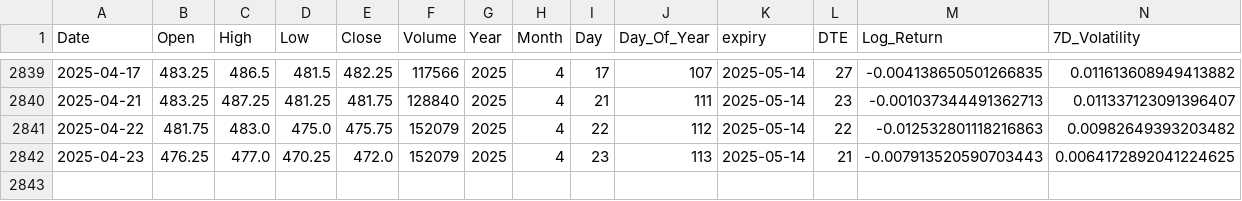
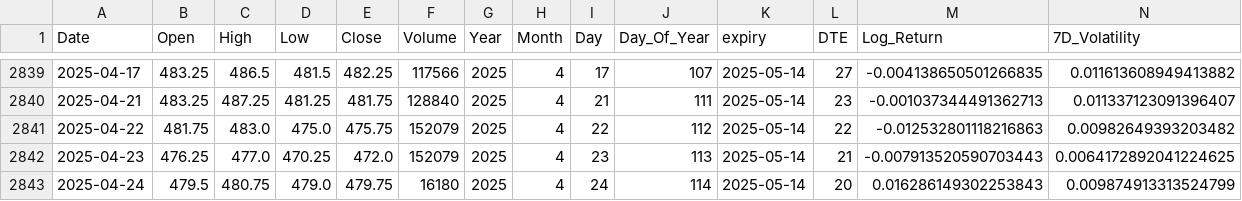
Before and after one commit to TianhaoW/ErdosAgriDerivPredict, a CSV file: dataset/processed/market_data/ZC.csv, drawn as a sheet; only a part is shown, gaps mark what is left out; rows hold the shown columns only; the diff names each change by its address in the sheet, - before the commit and + after, or states it on an @@ line.

Commit message:
[Tianhao] Fixed a bug in update_data.py. Sometimes it returns repeated data. Now, the data_new will only keep the data with date strictly greater than the data_old last date

```diff
--- a/dataset/processed/market_data/ZC.csv
+++ b/dataset/processed/market_data/ZC.csv
+row 2843: 2025-04-24 | 479.5 | 480.75 | 479.0 | 479.75 | 16180 | 2025 | 4 | 24 | 114 | 2025-05-14 | 20 | 0.016286149302253843 | 0.009874913313524799
```
Also changed, not shown: dataset/processed/market_data/ZS.csv, dataset/processed/market_data/ZW.csv, 12 other files.
